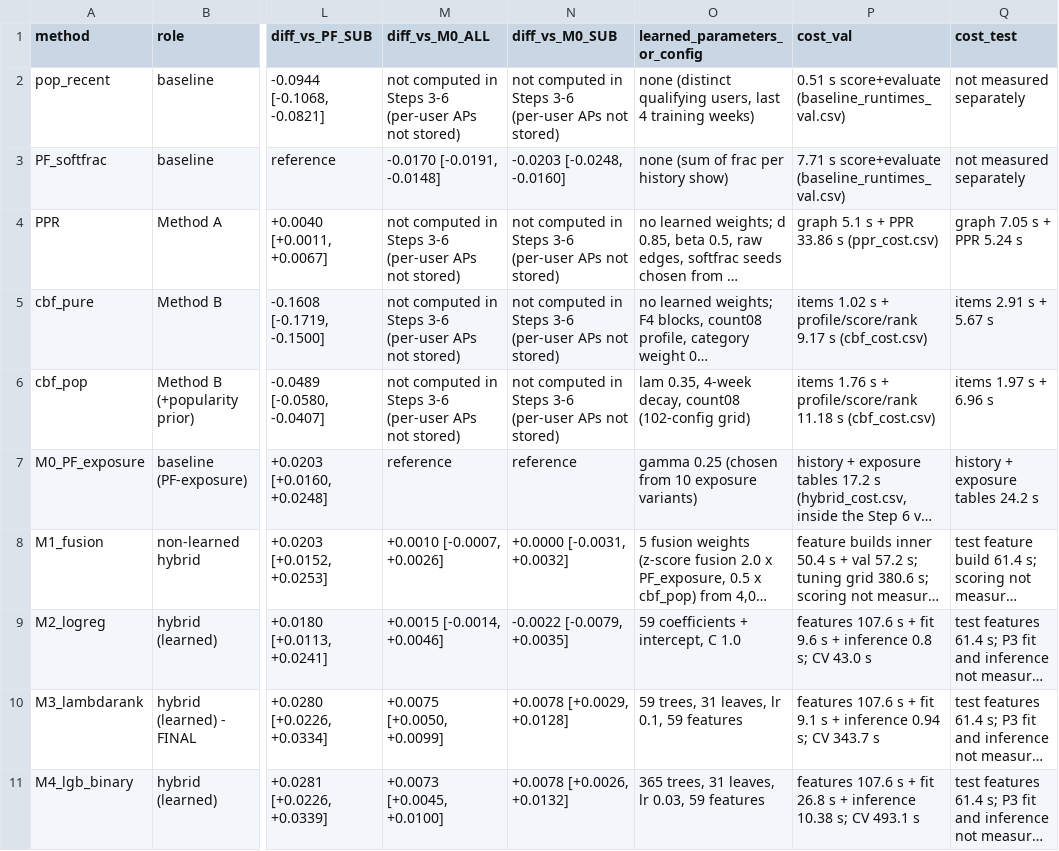
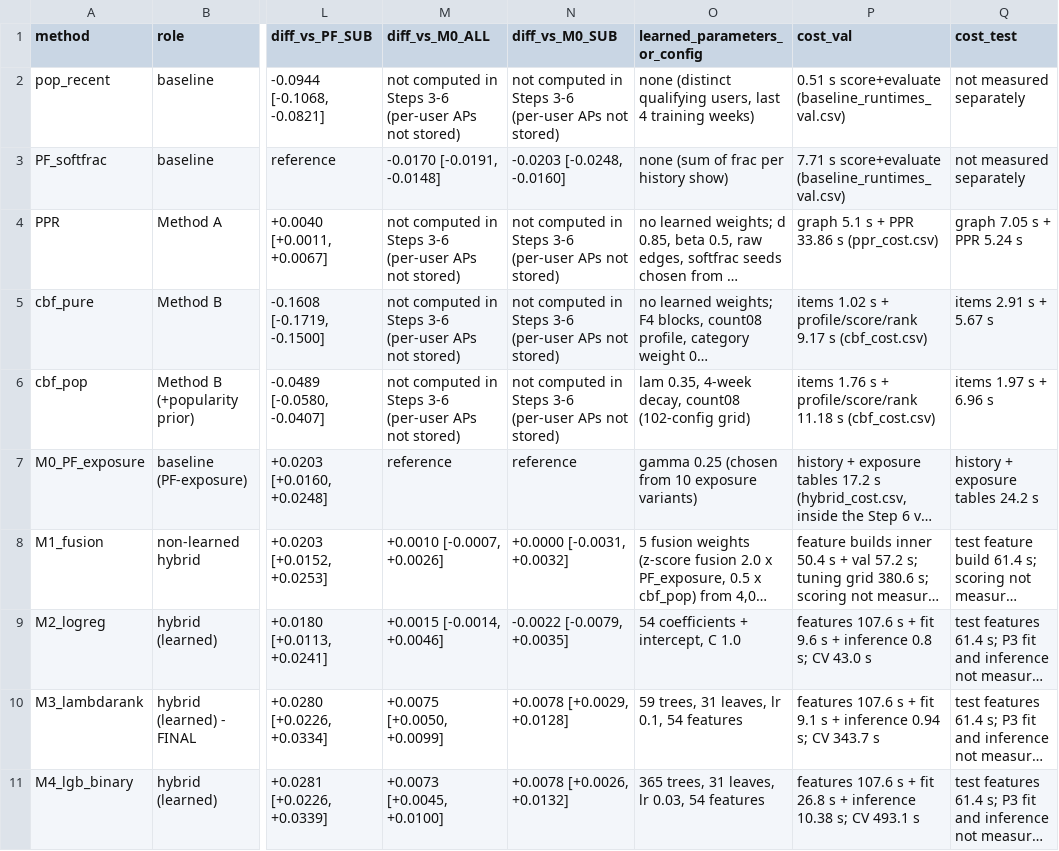
Before and after one commit to keshavgupta8055/RecSys_Midterm, a CSV file: outputs/final_method_comparison.csv, drawn as a sheet; only a part is shown, gaps mark what is left out; long unchanged cells end in …; the diff names each change by its address in the sheet, - before the commit and + after, or states it on an @@ line.

```diff
--- a/outputs/final_method_comparison.csv
+++ b/outputs/final_method_comparison.csv
-O9 (learned_parameters_or_config): 59 coefficients + intercept, C 1.0
+O9 (learned_parameters_or_config): 54 coefficients + intercept, C 1.0
-O10 (learned_parameters_or_config): 59 trees, 31 leaves, lr 0.1, 59 features
+O10 (learned_parameters_or_config): 59 trees, 31 leaves, lr 0.1, 54 features
-O11 (learned_parameters_or_config): 365 trees, 31 leaves, lr 0.03, 59 features
+O11 (learned_parameters_or_config): 365 trees, 31 leaves, lr 0.03, 54 features
```
Also changed, not shown: 5 other files.
